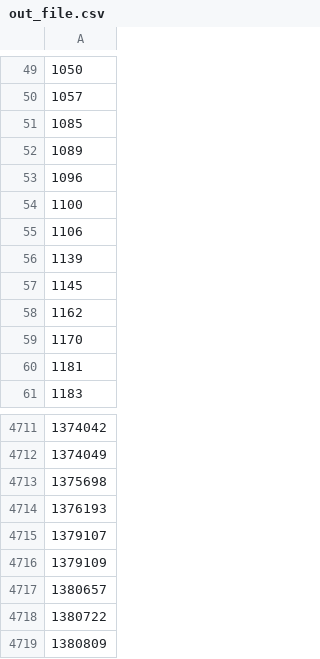
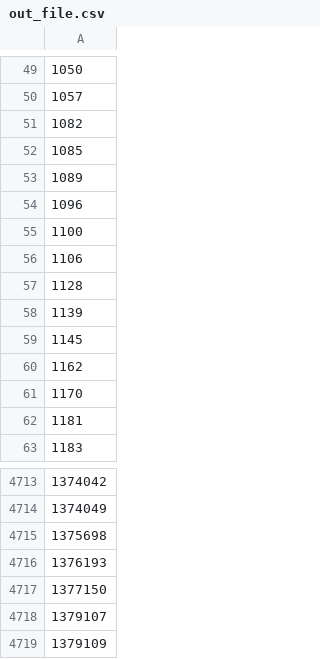
Before and after one commit to osm-uk/FSA-Closed, a CSV file: data/out_file.csv, drawn as a sheet; only a part is shown, gaps mark what is left out; the shorter side is filled out with more unchanged rows; the diff names each change by its address in the sheet, - before the commit and + after, or states it on an @@ line.

```diff
--- a/data/out_file.csv
+++ b/data/out_file.csv
+row 51: 1082
+row 57: 1128
+row 4717: 1377150
```
